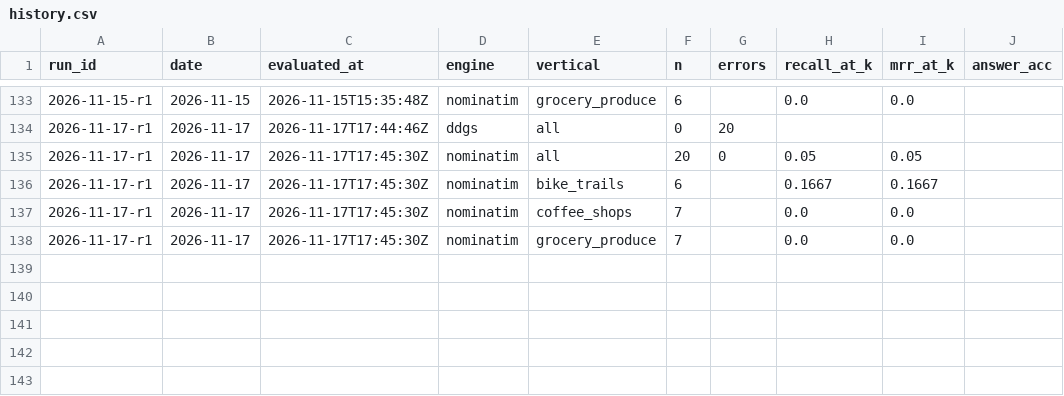
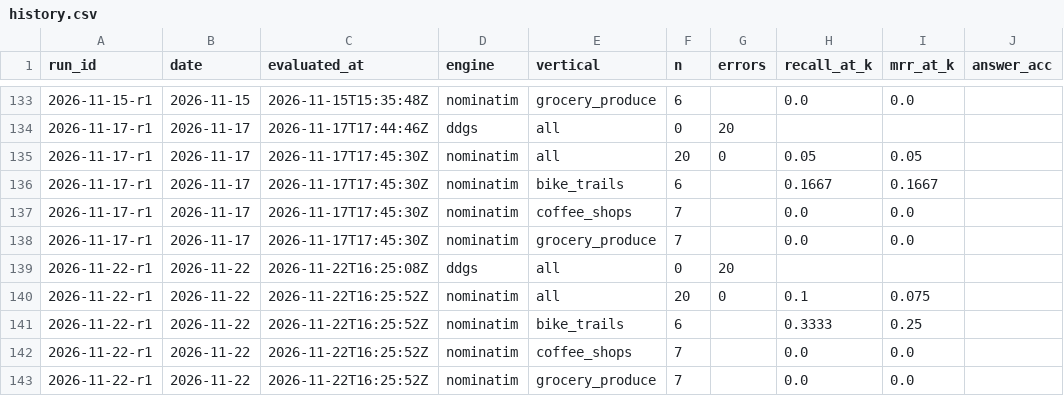
Before and after one commit to Anudha/BenchmarkLLMs-NoOverWrites, a CSV file: localbench/data/history.csv, drawn as a sheet; only a part is shown, gaps mark what is left out.

```diff
--- a/localbench/data/history.csv
+++ b/localbench/data/history.csv
@@ -138 +138,6 @@ run_id,date,evaluated_at,engine,vertical,n,errors,recall_at_k,mrr_at_k,answer_ac
 2026-11-17-r1,2026-11-17,2026-11-17T17:45:30Z,nominatim,grocery_produce,7,,0.0,0.0,
+2026-11-22-r1,2026-11-22,2026-11-22T16:25:08Z,ddgs,all,0,20,,,
+2026-11-22-r1,2026-11-22,2026-11-22T16:25:52Z,nominatim,all,20,0,0.1,0.075,
+2026-11-22-r1,2026-11-22,2026-11-22T16:25:52Z,nominatim,bike_trails,6,,0.3333,0.25,
+2026-11-22-r1,2026-11-22,2026-11-22T16:25:52Z,nominatim,coffee_shops,7,,0.0,0.0,
+2026-11-22-r1,2026-11-22,2026-11-22T16:25:52Z,nominatim,grocery_produce,7,,0.0,0.0,
```
Also changed, not shown: localbench/data/days.csv, localbench/data/runs.csv, 7 other files.
